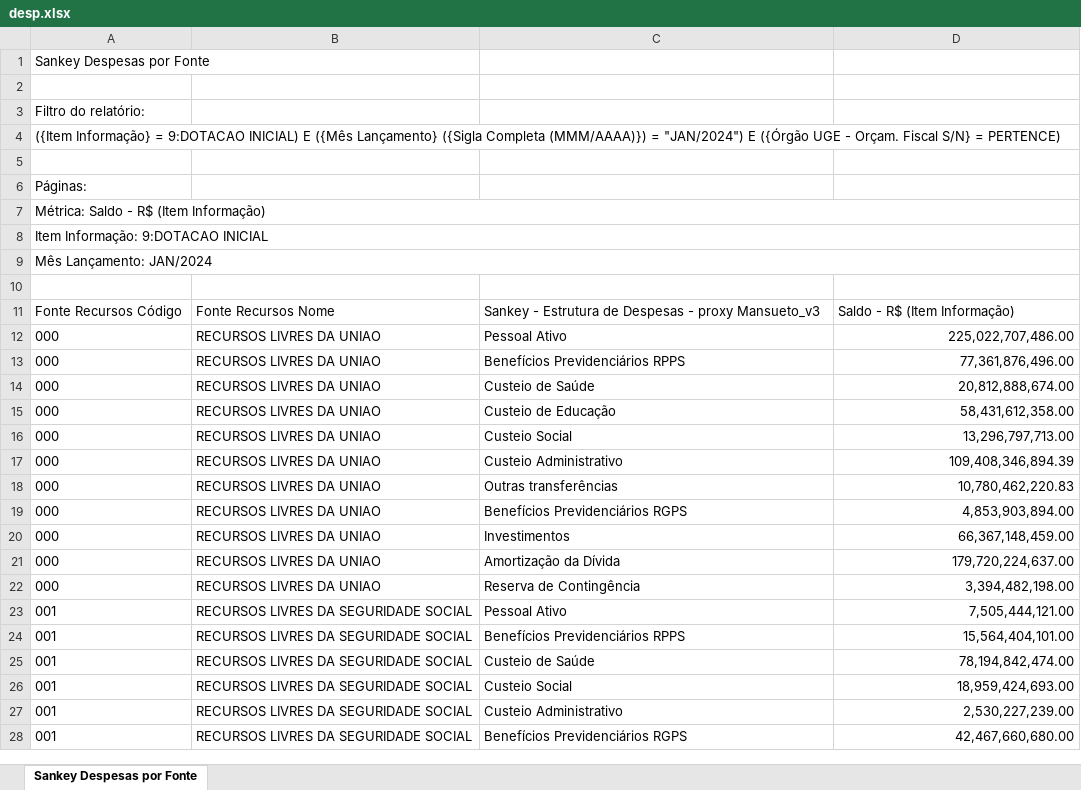
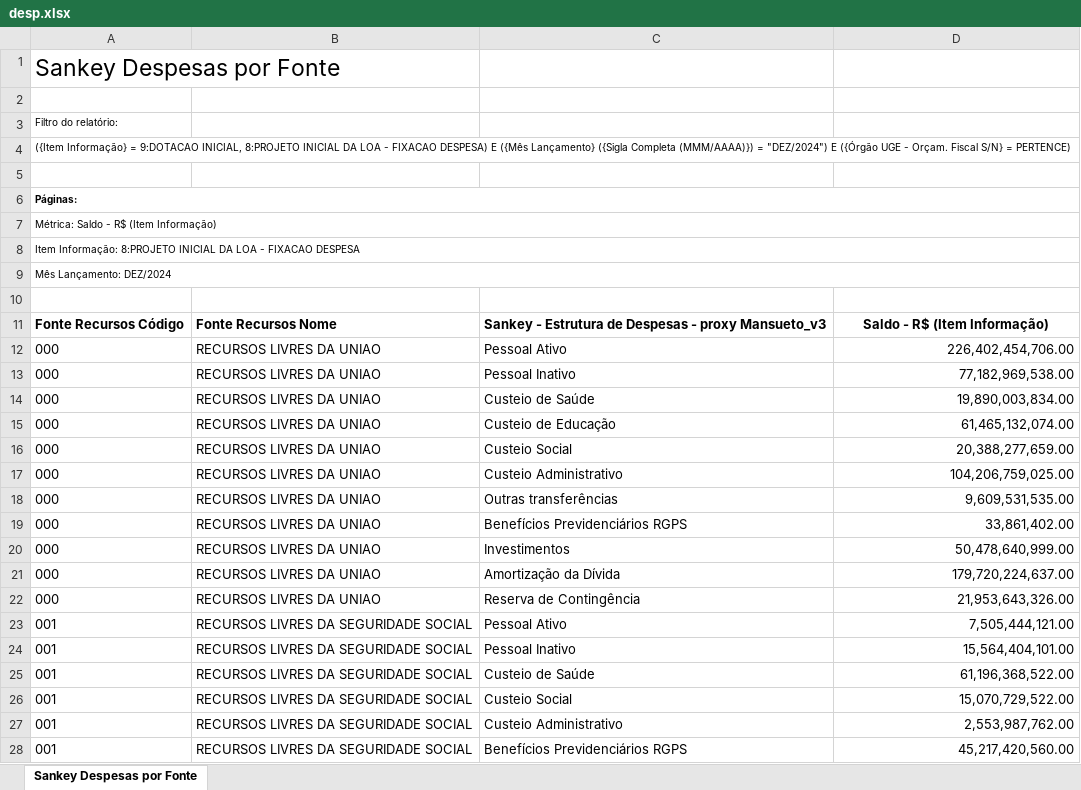
Before and after one commit to tesouro/orcamento, an Excel workbook: dados/desp.xlsx, sheet Sankey Despesas por Fonte, drawn as a sheet; only a part is shown; values as stored, in another font and other column widths than the file's, no borders; the diff covers the shown part only; the diff names each change by its address in the sheet, - before the commit and + after, or states it on an @@ line.

```diff
--- a/dados/desp.xlsx (sheet Sankey Despesas por Fonte)
+++ b/dados/desp.xlsx (sheet Sankey Despesas por Fonte)
@@ A1 text size: larger @@
@@ A3:A4 text size: smaller @@
-A4: …= 9:DOTACAO INICIAL) E ({Mês Lançamento} ({Sigla Completa (MMM/AAAA)}) = "JAN/2024") E ({Órgão…
+A4: …= 9:DOTACAO INICIAL, 8:PROJETO INICIAL DA LOA - FIXACAO DESPESA) E ({Mês Lançamento} ({Sigla Completa (MMM/AAAA)}) = "DEZ/2024") E ({Órgão…
@@ A6:A9 text size: smaller @@
-A6 bold: off
+A6 bold: on
+A6:D6 merged
-A8: Item Informação: 9:DOTACAO INICIAL
+A8: Item Informação: 8:PROJETO INICIAL DA LOA - FIXACAO DESPESA
-A9: Mês Lançamento: JAN/2024
+A9: Mês Lançamento: DEZ/2024
-A11:D11 bold: off
+A11:D11 bold: on
-D11 alignment: left
+D11 alignment: center
-D12: 225,022,707,486.00
+D12: 226,402,454,706.00
-C13: Benefícios Previdenciários RPPS
+C13: Pessoal Inativo
-D13: 77,361,876,496.00
+D13: 77,182,969,538.00
-D14: 20,812,888,674.00
+D14: 19,890,003,834.00
-D15: 58,431,612,358.00
+D15: 61,465,132,074.00
-D16: 13,296,797,713.00
+D16: 20,388,277,659.00
-D17: 109,408,346,894.39
+D17: 104,206,759,025.00
-D18: 10,780,462,220.83
+D18: 9,609,531,535.00
-D19: 4,853,903,894.00
+D19: 33,861,402.00
-D20: 66,367,148,459.00
+D20: 50,478,640,999.00
-D22: 3,394,482,198.00
+D22: 21,953,643,326.00
-C24: Benefícios Previdenciários RPPS
+C24: Pessoal Inativo
-D25: 78,194,842,474.00
+D25: 61,196,368,522.00
-D26: 18,959,424,693.00
+D26: 15,070,729,522.00
-D27: 2,530,227,239.00
+D27: 2,553,987,762.00
-D28: 42,467,660,680.00
+D28: 45,217,420,560.00
```
Also changed, not shown: 1 added row, 9 removed rows and 148 edited cells elsewhere in this sheet, 3 other files.
